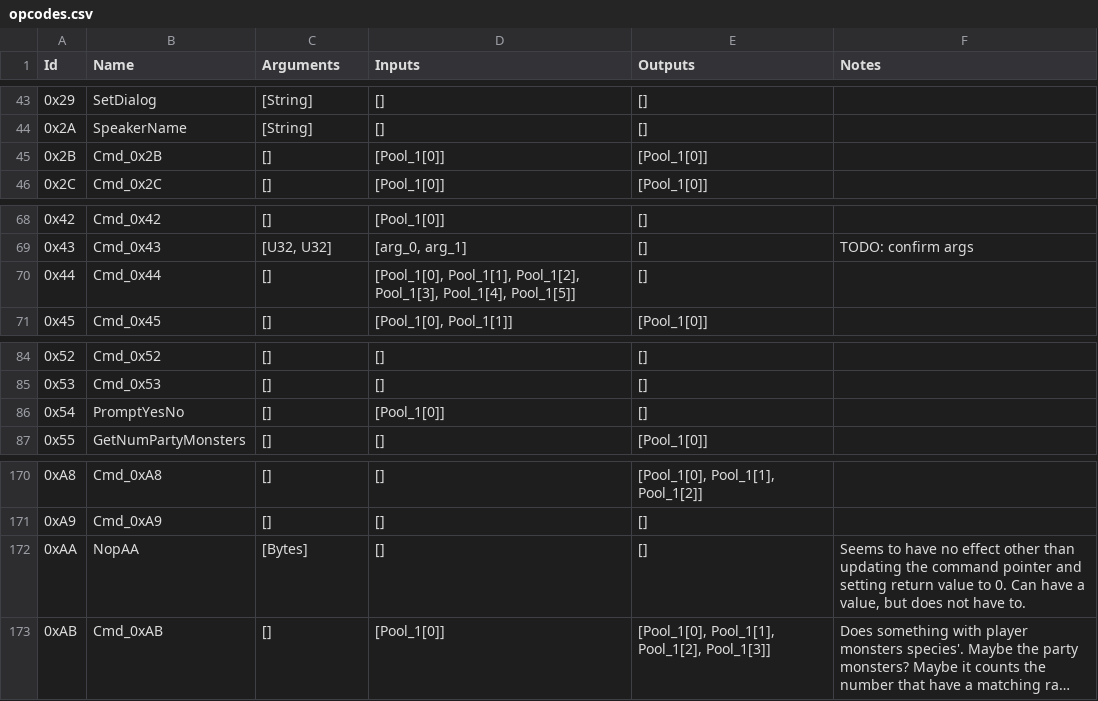
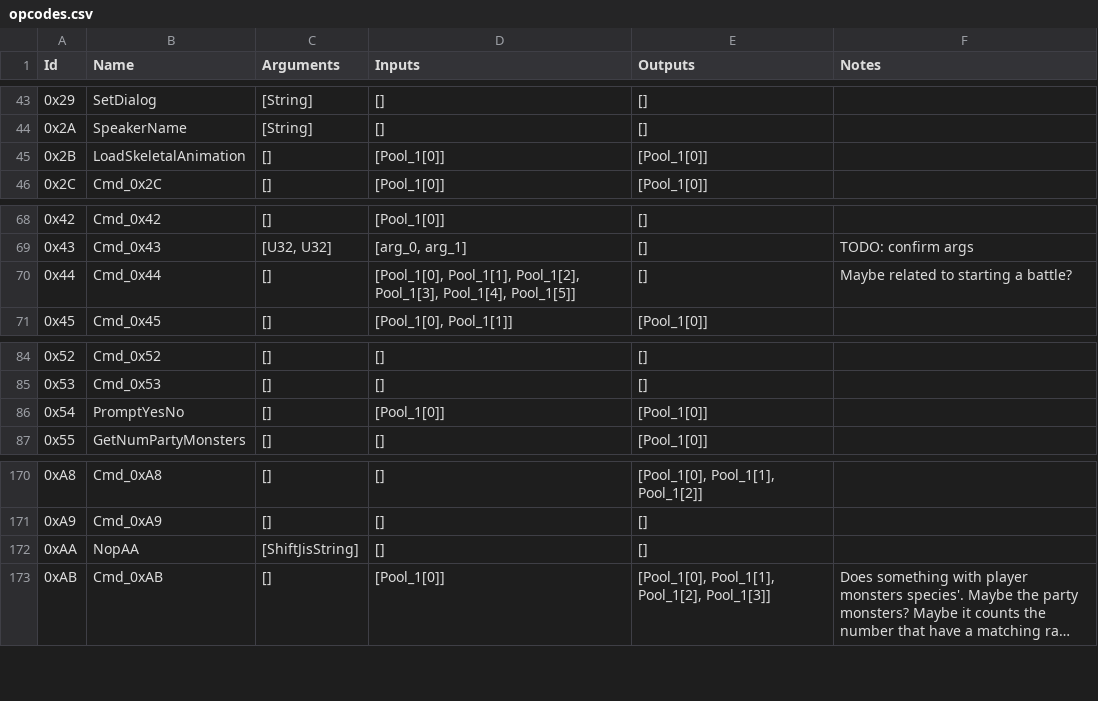
Before and after one commit to ExcaliburZero/dqmj1_rom_editor, a CSV file: dqmj1_rom_util/src/events/opcodes.csv, drawn as a sheet; only a part is shown, gaps mark what is left out; long unchanged cells end in …; the diff names each change by its address in the sheet, - before the commit and + after, or states it on an @@ line.

Commit message:
Start decoding comment instructions

```diff
--- a/dqmj1_rom_util/src/events/opcodes.csv
+++ b/dqmj1_rom_util/src/events/opcodes.csv
-B45 (Name): Cmd_0x2B
+B45 (Name): LoadSkeletalAnimation
-F70 (Notes): (empty)
+F70 (Notes): Maybe related to starting a battle?
-E86 (Outputs): []
+E86 (Outputs): [Pool_1[0]]
-C172 (Arguments): [Bytes]
+C172 (Arguments): [ShiftJisString]
-F172 (Notes): Seems to have no effect other than updating the command pointer and setting return value to 0. Can have a value, but does not have to.
+F172 (Notes): (empty)
```
Also changed, not shown: 3 other files.
